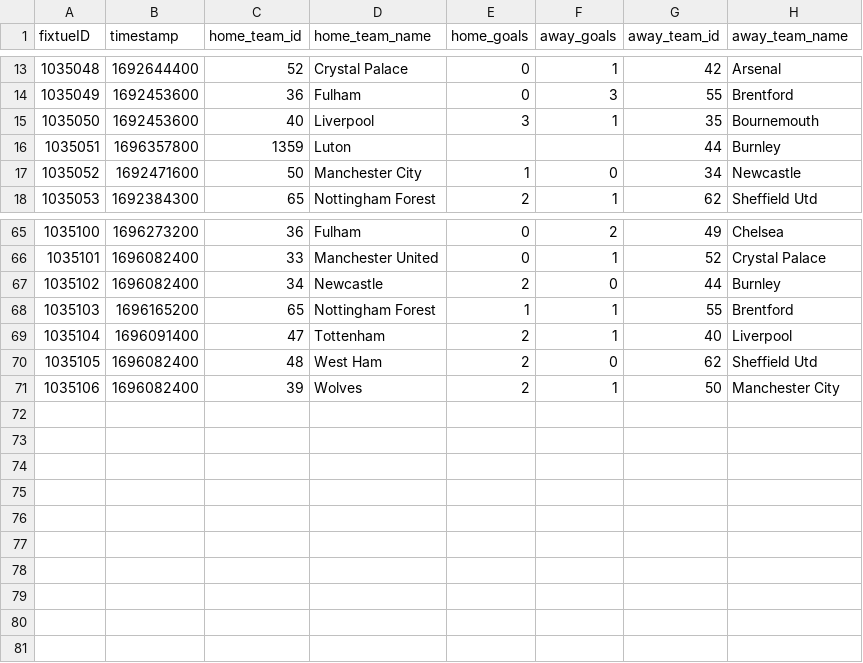
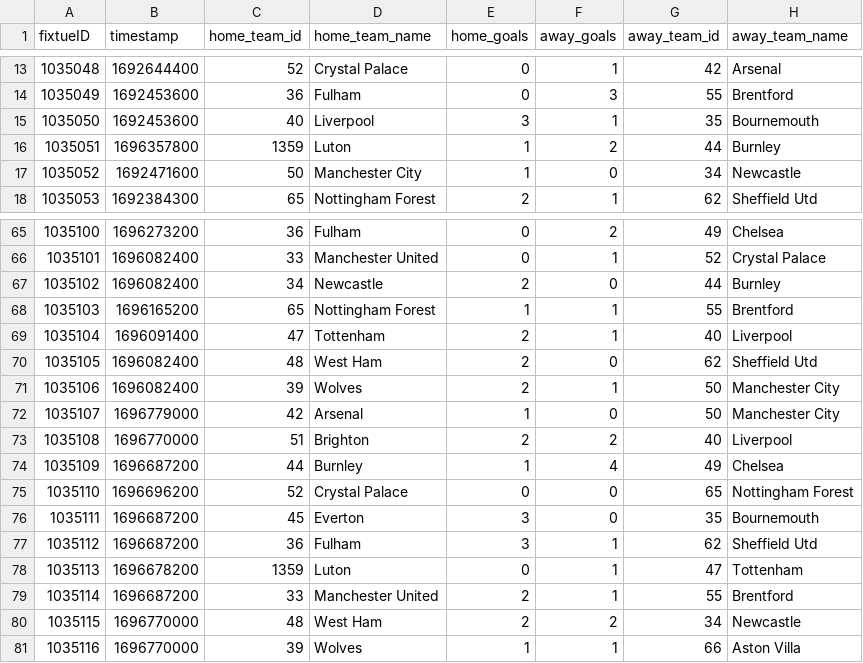
Before and after one commit to Artemirks/football-neuron-system, a CSV file: server/src/neural/elo/csv/England/2023/PL.csv, drawn as a sheet; only a part is shown, gaps mark what is left out.

```diff
--- a/server/src/neural/elo/csv/England/2023/PL.csv
+++ b/server/src/neural/elo/csv/England/2023/PL.csv
@@ -15,3 +15,3 @@ fixtueID,timestamp,home_team_id,home_team_name,home_goals,away_goals,away_team_i
 1035050,1692453600,40,Liverpool,3,1,35,Bournemouth
-1035051,1696357800,1359,Luton,,,44,Burnley
+1035051,1696357800,1359,Luton,1,2,44,Burnley
 1035052,1692471600,50,Manchester City,1,0,34,Newcastle
@@ -71 +71,11 @@ fixtueID,timestamp,home_team_id,home_team_name,home_goals,away_goals,away_team_i
 1035106,1696082400,39,Wolves,2,1,50,Manchester City
+1035107,1696779000,42,Arsenal,1,0,50,Manchester City
+1035108,1696770000,51,Brighton,2,2,40,Liverpool
+1035109,1696687200,44,Burnley,1,4,49,Chelsea
+1035110,1696696200,52,Crystal Palace,0,0,65,Nottingham Forest
+1035111,1696687200,45,Everton,3,0,35,Bournemouth
+1035112,1696687200,36,Fulham,3,1,62,Sheffield Utd
+1035113,1696678200,1359,Luton,0,1,47,Tottenham
+1035114,1696687200,33,Manchester United,2,1,55,Brentford
+1035115,1696770000,48,West Ham,2,2,34,Newcastle
+1035116,1696770000,39,Wolves,1,1,66,Aston Villa
```
Also changed, not shown: server/src/neural/elo/csv/England/2023/championship.csv, server/src/neural/elo/csv/England/2023/ratingElo2023_2024PL.csv, 7 other files.
